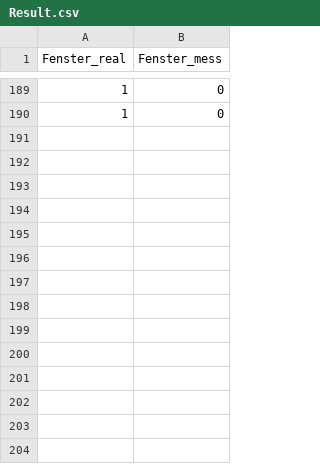
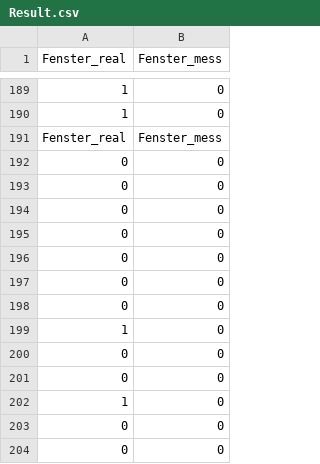
Before and after one commit to TBit-prog/BachelorPythonStuff, a CSV file: Ergebnisdaten/Result.csv, drawn as a sheet; only a part is shown, gaps mark what is left out; the diff names each change by its address in the sheet, - before the commit and + after, or states it on an @@ line.

```diff
--- a/Ergebnisdaten/Result.csv
+++ b/Ergebnisdaten/Result.csv
+row 191: Fenster_real | Fenster_mess
+row 192: 0 | 0
+row 193: 0 | 0
+row 194: 0 | 0
+row 195: 0 | 0
+row 196: 0 | 0
+row 197: 0 | 0
+row 198: 0 | 0
+row 199: 1 | 0
+row 200: 0 | 0
+row 201: 0 | 0
+row 202: 1 | 0
+row 203: 0 | 0
+row 204: 0 | 0
```
Also changed, not shown: 2 other files.
